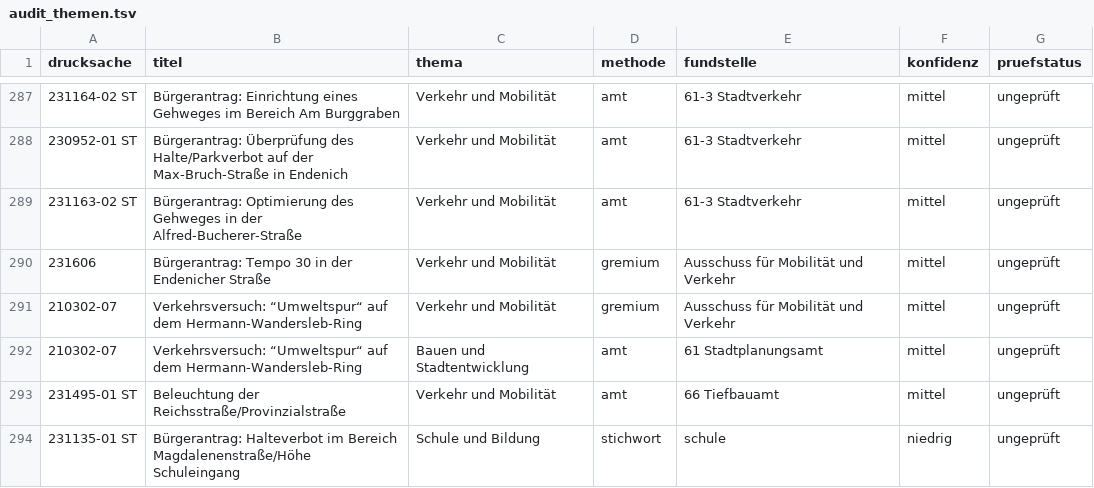
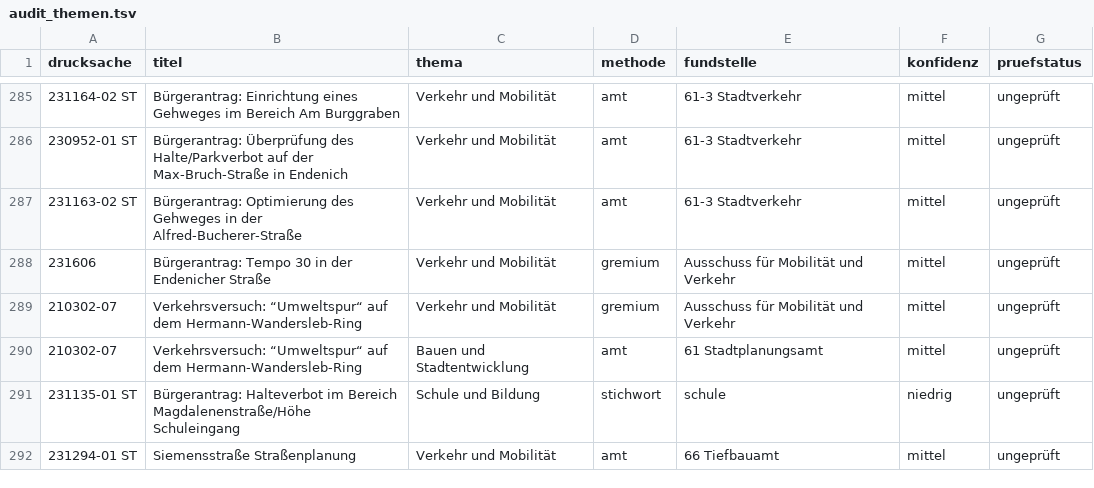
Before and after one commit to daimpad/allris-test, a TSV file: data/export/endenich/audit_themen.tsv, drawn as a sheet; only a part is shown, gaps mark what is left out; the shorter side is filled out with more unchanged rows; the diff covers the shown part only; the diff names each change by its address in the sheet, - before the commit and + after, or states it on an @@ line.

```diff
--- a/data/export/endenich/audit_themen.tsv
+++ b/data/export/endenich/audit_themen.tsv
-row 293: 231495-01 ST | Beleuchtung der Reichsstraße/Provinzialstraße | Verkehr und Mobilität | amt | 66 Tiefbauamt | mittel | ungeprüft
```
Also changed, not shown: 22 removed rows elsewhere in this file, data/export/audit_bebauungsplaene.tsv, data/export/endenich/audit_zeit.tsv, 14 other files.
